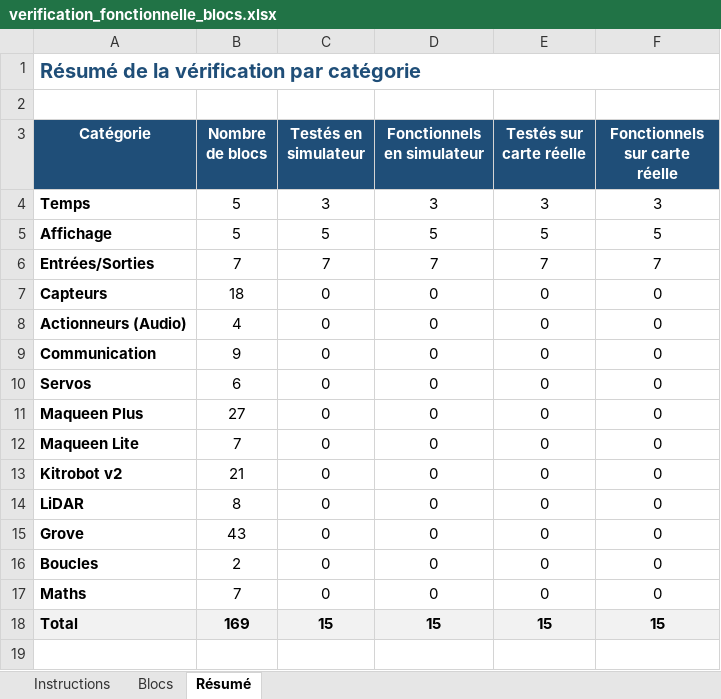
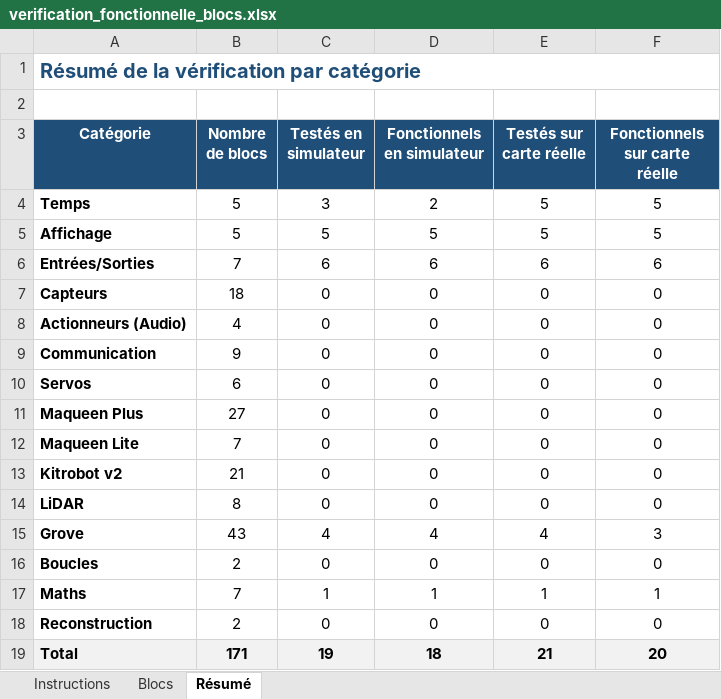
Before and after one commit to jreynaud42000/TS_blockly, an Excel workbook: verification_fonctionnelle_blocs.xlsx, sheet Résumé, drawn as a sheet; values as stored, in another font and other column widths than the file's, no borders; addresses are those after the commit; the diff names each change by its address in the sheet, - before the commit and + after, or states it on an @@ line.

```diff
--- a/verification_fonctionnelle_blocs.xlsx (sheet Résumé)
+++ b/verification_fonctionnelle_blocs.xlsx (sheet Résumé)
-D4 (Fonctionnels en simulateur): 3
+D4 (Fonctionnels en simulateur): 2
-E4 (Testés sur carte réelle): 3
+E4 (Testés sur carte réelle): 5
-F4 (Fonctionnels sur carte réelle): 3
+F4 (Fonctionnels sur carte réelle): 5
-C6 (Testés en simulateur): 7
+C6 (Testés en simulateur): 6
-D6 (Fonctionnels en simulateur): 7
+D6 (Fonctionnels en simulateur): 6
-E6 (Testés sur carte réelle): 7
+E6 (Testés sur carte réelle): 6
-F6 (Fonctionnels sur carte réelle): 7
+F6 (Fonctionnels sur carte réelle): 6
-C15 (Testés en simulateur): 0
+C15 (Testés en simulateur): 4
-D15 (Fonctionnels en simulateur): 0
+D15 (Fonctionnels en simulateur): 4
-E15 (Testés sur carte réelle): 0
+E15 (Testés sur carte réelle): 4
-F15 (Fonctionnels sur carte réelle): 0
+F15 (Fonctionnels sur carte réelle): 3
-C17 (Testés en simulateur): 0
+C17 (Testés en simulateur): 1
-D17 (Fonctionnels en simulateur): 0
+D17 (Fonctionnels en simulateur): 1
-E17 (Testés sur carte réelle): 0
+E17 (Testés sur carte réelle): 1
-F17 (Fonctionnels sur carte réelle): 0
+F17 (Fonctionnels sur carte réelle): 1
+row 18: Reconstruction | 2 | 0 | 0 | 0 | 0
-B19 (Nombre de blocs): 169
+B19 (Nombre de blocs): 171
-C19 (Testés en simulateur): 15
+C19 (Testés en simulateur): 19
-D19 (Fonctionnels en simulateur): 15
+D19 (Fonctionnels en simulateur): 18
-E19 (Testés sur carte réelle): 15
+E19 (Testés sur carte réelle): 21
-F19 (Fonctionnels sur carte réelle): 15
+F19 (Fonctionnels sur carte réelle): 20
```
Also changed, not shown: sheet Blocs, sheet Instructions, formulas that keep their value, 5 other files.
